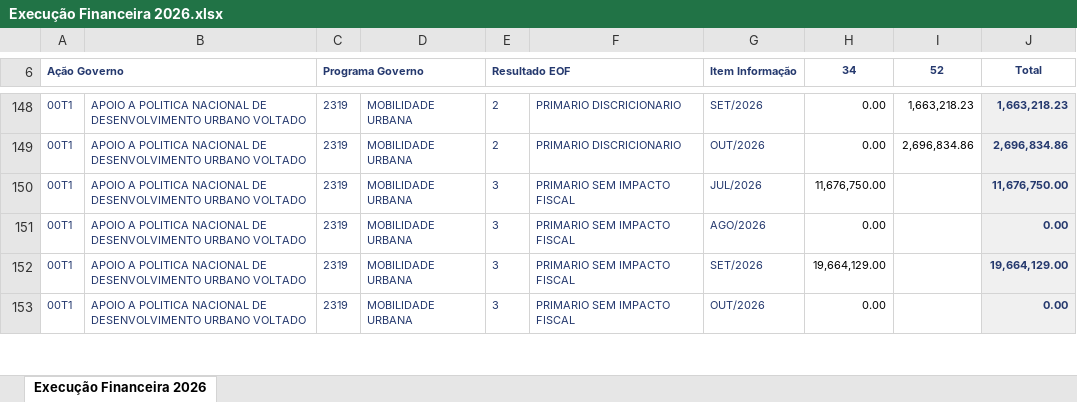
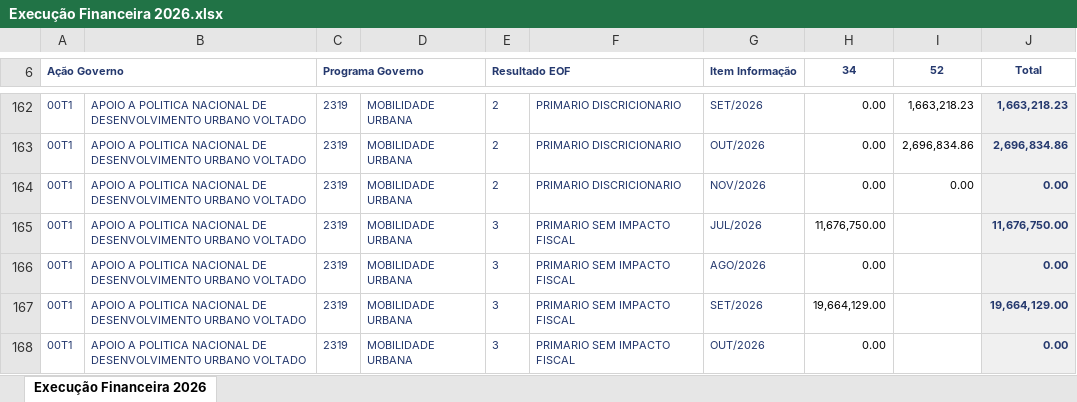
Before and after one commit to wproj-dev/orcamento.ogufgts, an Excel workbook: Execução Financeira 2026.xlsx, sheet Execução Financeira 2026, drawn as a sheet; only a part is shown, gaps mark what is left out; values as stored, in another font and other column widths than the file's, no borders; the diff covers the shown part only; the diff names each change by its address in the sheet, - before the commit and + after, or states it on an @@ line.

```diff
--- a/Execução Financeira 2026.xlsx (sheet Execução Financeira 2026)
+++ b/Execução Financeira 2026.xlsx (sheet Execução Financeira 2026)
+row 164: 00T1 | APOIO A POLITICA NACIONAL DE DESENVOLVIMENTO URBANO VOLTADO | 2319 | MOBILIDADE URBANA | 2 | PRIMARIO DISCRICIONARIO | NOV/2026 | 0.00 | 0.00 | 0.00
```
Also changed, not shown: 51 added rows, 1 removed row and 18 edited cells elsewhere in this sheet, EXECUÇÃO 2319 2026.xlsx, 2 other files.
